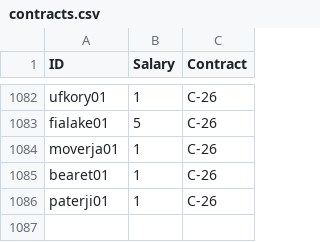
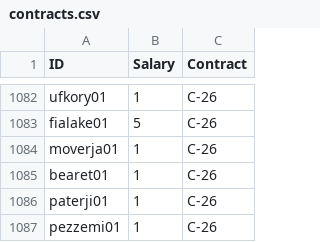
Before and after one commit to jduteau/fhl-dashboard-observable, a CSV file: src/data/contracts.csv, drawn as a sheet; only a part is shown, gaps mark what is left out; the diff names each change by its address in the sheet, - before the commit and + after, or states it on an @@ line.

```diff
--- a/src/data/contracts.csv
+++ b/src/data/contracts.csv
+row 1087: pezzemi01 | 1 | C-26
```
Also changed, not shown: src/data/rosters_p22.csv, src/data/team_cash.csv, 2 other files.
